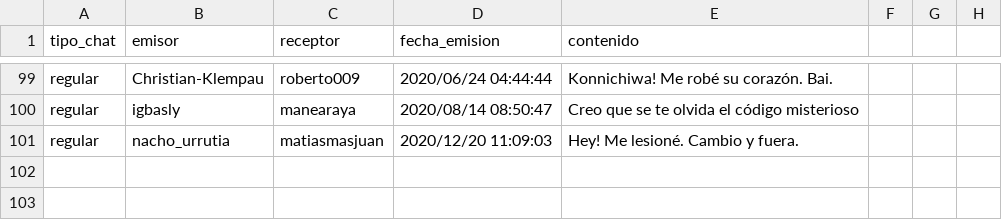
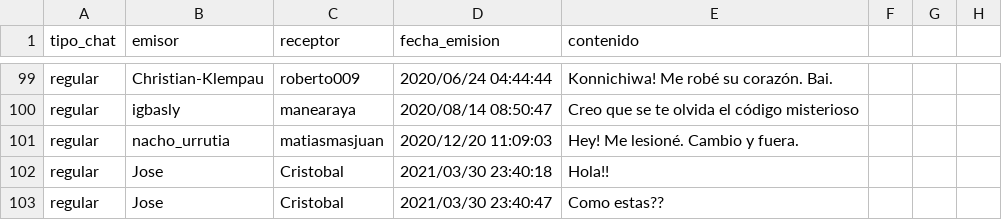
Before and after one commit to CristobalPerez-Cotapos/Repositorio-de-practica, a CSV file: T0/mensajes.csv, drawn as a sheet; only a part is shown, gaps mark what is left out.

```diff
--- a/T0/mensajes.csv
+++ b/T0/mensajes.csv
@@ -101 +101,3 @@ regular,igbasly,manearaya,2020/08/14 08:50:47,Creo que se te olvida el código m
 regular,nacho_urrutia,matiasmasjuan,2020/12/20 11:09:03,Hey! Me lesioné. Cambio y fuera.
+regular,Jose,Cristobal,2021/03/30 23:40:18,Hola!!
+regular,Jose,Cristobal,2021/03/30 23:40:47,Como estas??
```
Also changed, not shown: T0/contactos.csv, T0/usuarios.csv, 11 other files.
